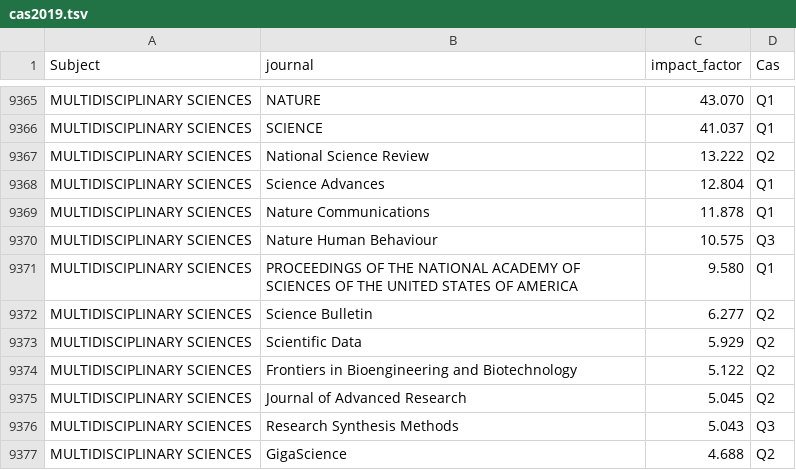
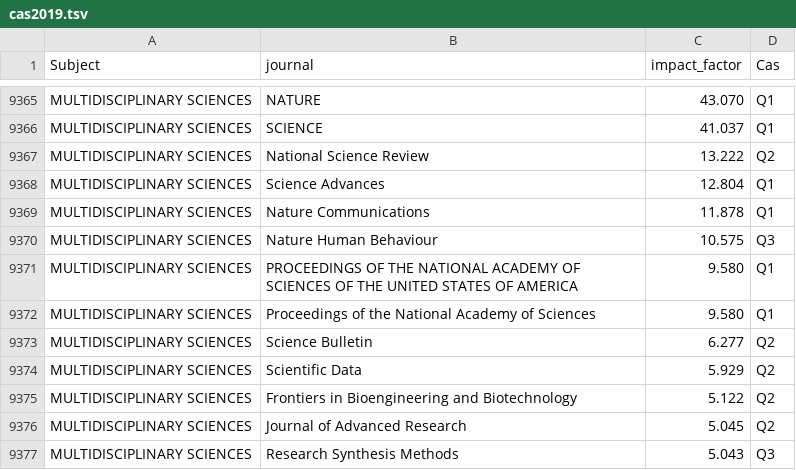
Before and after one commit to rujinlong/zotero2notion, a TSV file: data/cas2019.tsv, drawn as a sheet; only a part is shown, gaps mark what is left out; the shorter side is filled out with more unchanged rows; the diff names each change by its address in the sheet, - before the commit and + after, or states it on an @@ line.

```diff
--- a/data/cas2019.tsv
+++ b/data/cas2019.tsv
+row 9372: MULTIDISCIPLINARY SCIENCES | Proceedings of the National Academy of Sciences | 9.580 | Q1
```
Also changed, not shown: 1 other file.
